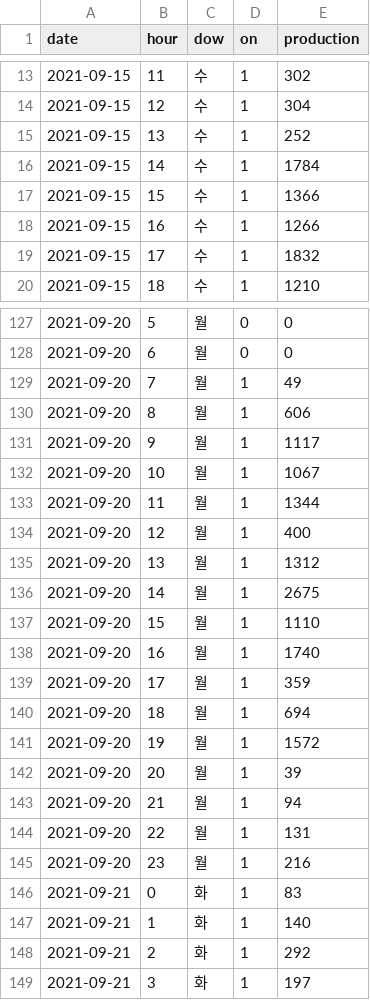
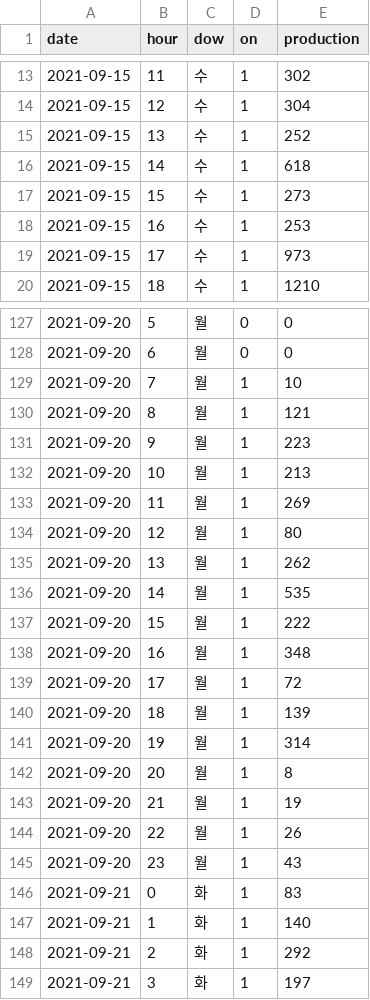
Before and after one commit to SeoHyun1024/kamp-resource-optimization-benchmark, a CSV file: plans/out/web/week_0915_ext/revised_plan.csv, drawn as a sheet; only a part is shown, gaps mark what is left out; the diff covers the shown part only.

```diff
--- a/plans/out/web/week_0915_ext/revised_plan.csv
+++ b/plans/out/web/week_0915_ext/revised_plan.csv
@@ -15,6 +15,6 @@
 2021-09-15,13,수,1,252
-2021-09-15,14,수,1,1784
-2021-09-15,15,수,1,1366
-2021-09-15,16,수,1,1266
-2021-09-15,17,수,1,1832
+2021-09-15,14,수,1,618
+2021-09-15,15,수,1,273
+2021-09-15,16,수,1,253
+2021-09-15,17,수,1,973
 2021-09-15,18,수,1,1210
@@ -128,19 +128,19 @@
 2021-09-20,6,월,0,0
-2021-09-20,7,월,1,49
-2021-09-20,8,월,1,606
-2021-09-20,9,월,1,1117
-2021-09-20,10,월,1,1067
-2021-09-20,11,월,1,1344
-2021-09-20,12,월,1,400
-2021-09-20,13,월,1,1312
-2021-09-20,14,월,1,2675
-2021-09-20,15,월,1,1110
-2021-09-20,16,월,1,1740
-2021-09-20,17,월,1,359
-2021-09-20,18,월,1,694
-2021-09-20,19,월,1,1572
-2021-09-20,20,월,1,39
-2021-09-20,21,월,1,94
-2021-09-20,22,월,1,131
-2021-09-20,23,월,1,216
+2021-09-20,7,월,1,10
+2021-09-20,8,월,1,121
+2021-09-20,9,월,1,223
+2021-09-20,10,월,1,213
+2021-09-20,11,월,1,269
+2021-09-20,12,월,1,80
+2021-09-20,13,월,1,262
+2021-09-20,14,월,1,535
+2021-09-20,15,월,1,222
+2021-09-20,16,월,1,348
+2021-09-20,17,월,1,72
+2021-09-20,18,월,1,139
+2021-09-20,19,월,1,314
+2021-09-20,20,월,1,8
+2021-09-20,21,월,1,19
+2021-09-20,22,월,1,26
+2021-09-20,23,월,1,43
 2021-09-21,0,화,1,83
```
Also changed, not shown: 31 edited cells elsewhere in this file, plans/out/web/backtest_0908/moves.csv, plans/out/web/backtest_0908_ext/advice_hourly.csv, 34 other files.
